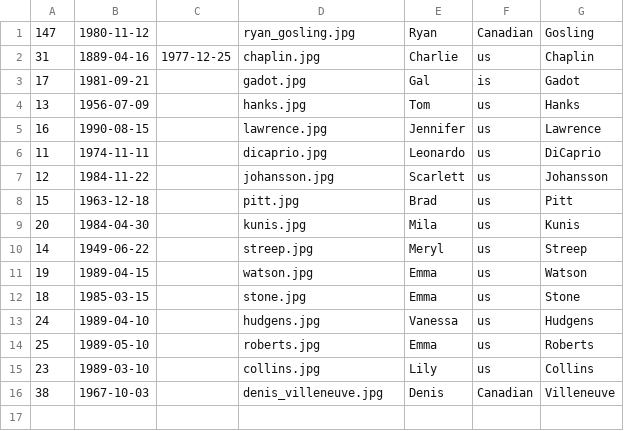
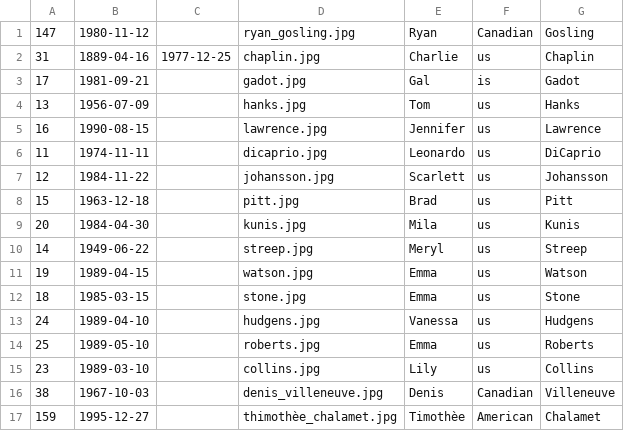
Before and after one commit to Prox747/siw-movie, a CSV file: src/main/resources/importSqlFile/artist.csv, drawn as a sheet; the diff names each change by its address in the sheet, - before the commit and + after, or states it on an @@ line.

```diff
--- a/src/main/resources/importSqlFile/artist.csv
+++ b/src/main/resources/importSqlFile/artist.csv
+row 17: 159 | 1995-12-27 |  | thimothèe_chalamet.jpg | Timothèe | American | Chalamet
```
Also changed, not shown: src/main/resources/importSqlFile/credentials.csv, src/main/resources/importSqlFile/movie.csv, 4 other files.
